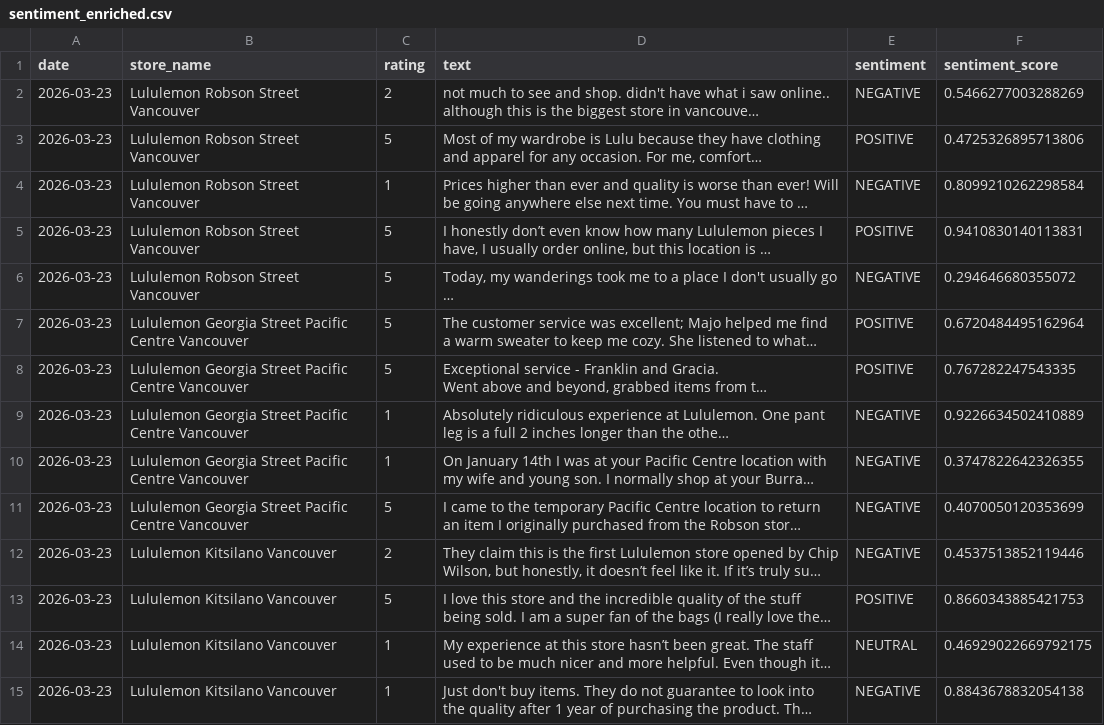
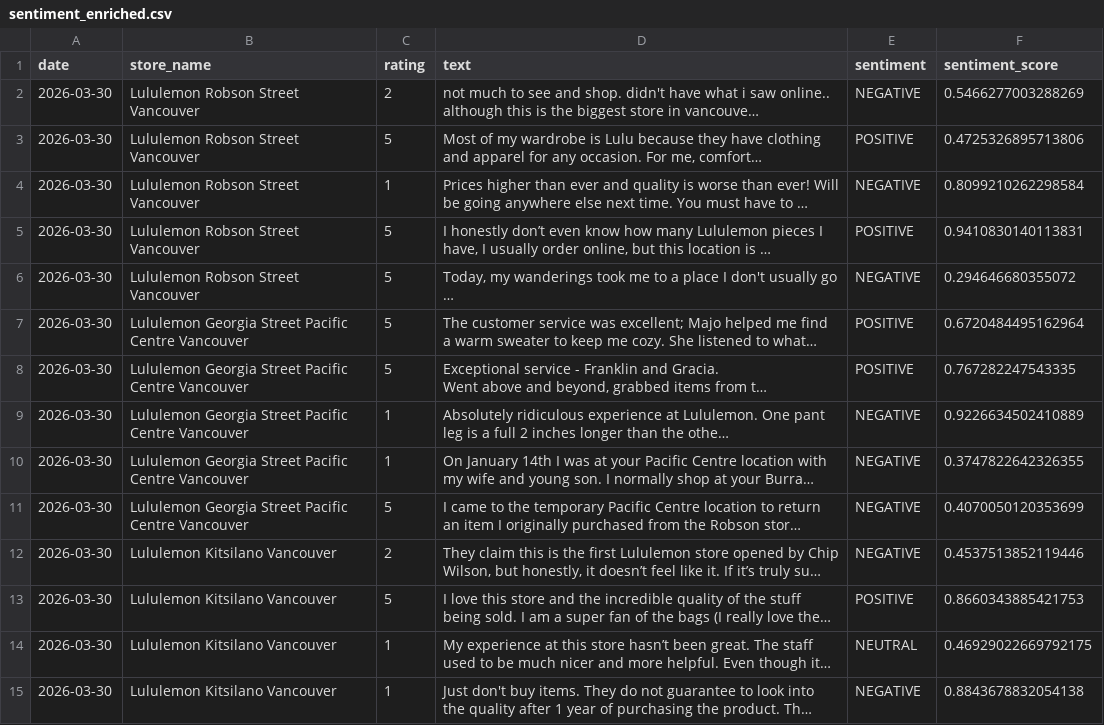
Before and after one commit to pcadic/lululemon-ai-business-insights, a CSV file: data/processed/sentiment_enriched.csv, drawn as a sheet; only a part is shown; long unchanged cells end in …; the diff covers the shown part only; the diff names each change by its address in the sheet, - before the commit and + after, or states it on an @@ line.

```diff
--- a/data/processed/sentiment_enriched.csv
+++ b/data/processed/sentiment_enriched.csv
-A2:A15 (date): 2026-03-23
+A2:A15 (date): 2026-03-30
```
Also changed, not shown: 21 edited cells elsewhere in this file, data/processed/topic_enriched.csv.
